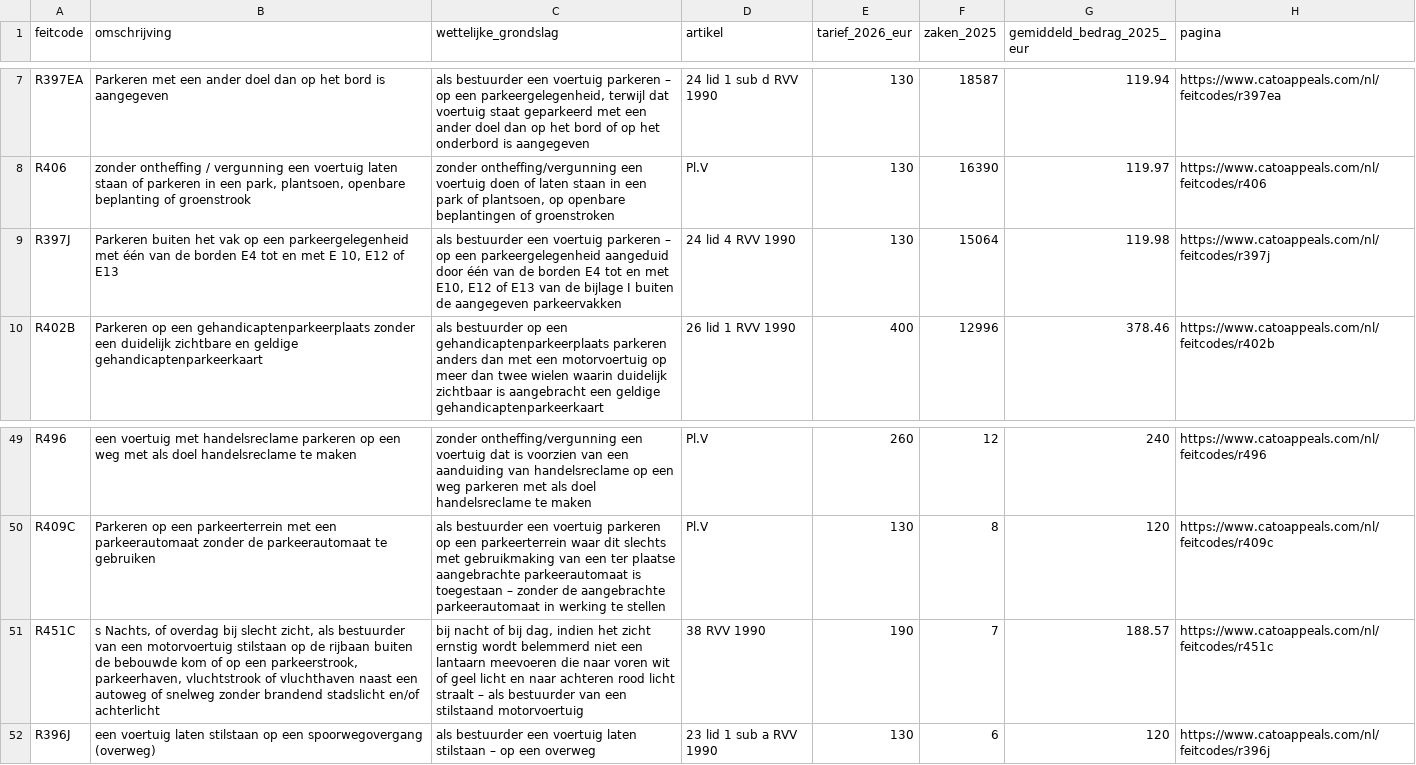
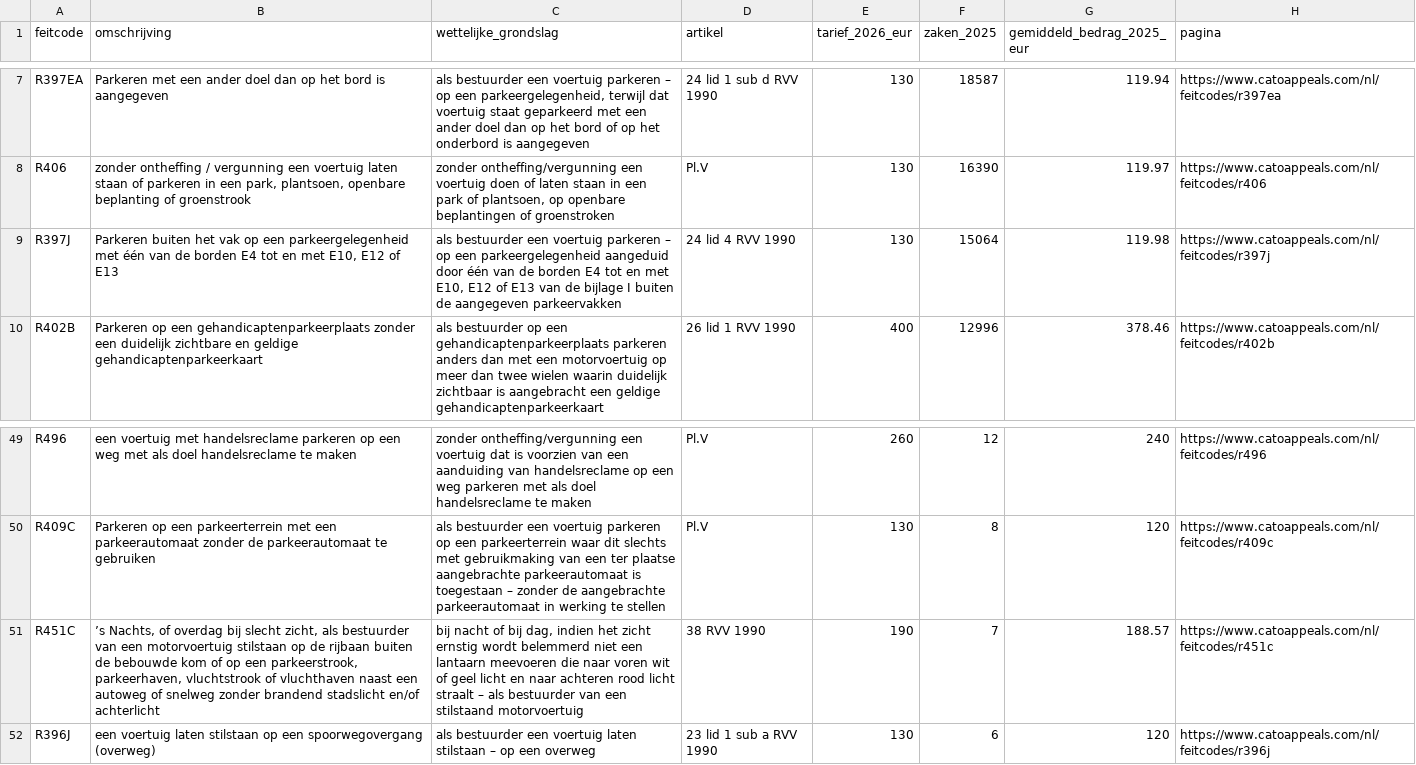
Before and after one commit to rhpkmnjp7g-coder/cato-datasets, a CSV file: nederland-parkeerfeitcodes-2025-2026.csv, drawn as a sheet; only a part is shown, gaps mark what is left out.

```diff
--- a/nederland-parkeerfeitcodes-2025-2026.csv
+++ b/nederland-parkeerfeitcodes-2025-2026.csv
@@ -8,3 +8,3 @@
 "R406","zonder ontheffing / vergunning een voertuig laten staan of parkeren in een park, plantsoen, openbare beplanting of groenstrook","zonder ontheffing/vergunning een voertuig doen of laten staan in een park of plantsoen, op openbare beplantingen of groenstroken","Pl.V","130","16390","119.97","https://www.catoappeals.com/nl/feitcodes/r406"
-"R397J","Parkeren buiten het vak op een parkeergelegenheid met één van de borden E4 tot en met E 10, E12 of E13","als bestuurder een voertuig parkeren – op een parkeergelegenheid aangeduid door één van de borden E4 tot en met E10, E12 of E13 van de bijlage I buiten de aangegeven parkeervakken","24 lid 4 RVV 1990","130","15064","119.98","https://www.catoappeals.com/nl/feitcodes/r397j"
+"R397J","Parkeren buiten het vak op een parkeergelegenheid met één van de borden E4 tot en met E10, E12 of E13","als bestuurder een voertuig parkeren – op een parkeergelegenheid aangeduid door één van de borden E4 tot en met E10, E12 of E13 van de bijlage I buiten de aangegeven parkeervakken","24 lid 4 RVV 1990","130","15064","119.98","https://www.catoappeals.com/nl/feitcodes/r397j"
 "R402B","Parkeren op een gehandicaptenparkeerplaats zonder een duidelijk zichtbare en geldige gehandicaptenparkeerkaart","als bestuurder op een gehandicaptenparkeerplaats parkeren anders dan met een motorvoertuig op meer dan twee wielen waarin duidelijk zichtbaar is aangebracht een geldige gehandicaptenparkeerkaart","26 lid 1 RVV 1990","400","12996","378.46","https://www.catoappeals.com/nl/feitcodes/r402b"
@@ -50,3 +50,3 @@
 "R409C","Parkeren op een parkeerterrein met een parkeerautomaat zonder de parkeerautomaat te gebruiken","als bestuurder een voertuig parkeren op een parkeerterrein waar dit slechts met gebruikmaking van een ter plaatse aangebrachte parkeerautomaat is toegestaan – zonder de aangebrachte parkeerautomaat in werking te stellen","Pl.V","130","8","120","https://www.catoappeals.com/nl/feitcodes/r409c"
-"R451C","s Nachts, of overdag bij slecht zicht, als bestuurder van een motorvoertuig stilstaan op de rijbaan buiten de bebouwde kom of op een parkeerstrook, parkeerhaven, vluchtstrook of vluchthaven naast een autoweg of snelweg zonder brandend stadslicht en/of achterlicht","bij nacht of bij dag, indien het zicht ernstig wordt belemmerd niet een lantaarn meevoeren die naar voren wit of geel licht en naar achteren rood licht straalt – als bestuurder van een stilstaand motorvoertuig","38 RVV 1990","190","7","188.57","https://www.catoappeals.com/nl/feitcodes/r451c"
+"R451C","’s Nachts, of overdag bij slecht zicht, als bestuurder van een motorvoertuig stilstaan op de rijbaan buiten de bebouwde kom of op een parkeerstrook, parkeerhaven, vluchtstrook of vluchthaven naast een autoweg of snelweg zonder brandend stadslicht en/of achterlicht","bij nacht of bij dag, indien het zicht ernstig wordt belemmerd niet een lantaarn meevoeren die naar voren wit of geel licht en naar achteren rood licht straalt – als bestuurder van een stilstaand motorvoertuig","38 RVV 1990","190","7","188.57","https://www.catoappeals.com/nl/feitcodes/r451c"
 "R396J","een voertuig laten stilstaan op een spoorwegovergang (overweg)","als bestuurder een voertuig laten stilstaan – op een overweg","23 lid 1 sub a RVV 1990","130","6","120","https://www.catoappeals.com/nl/feitcodes/r396j"
```
Also changed, not shown: australia-parking-fines.csv, 2 other files.
